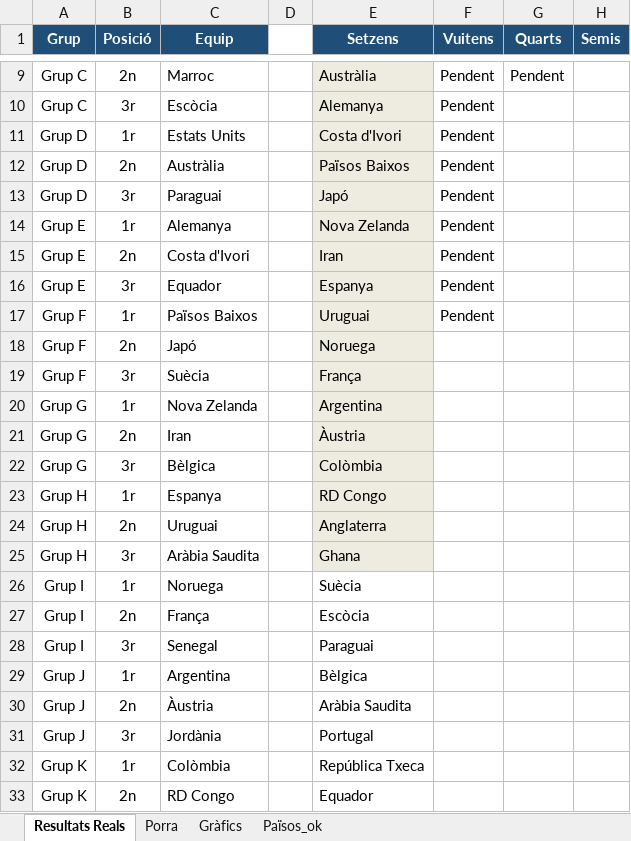
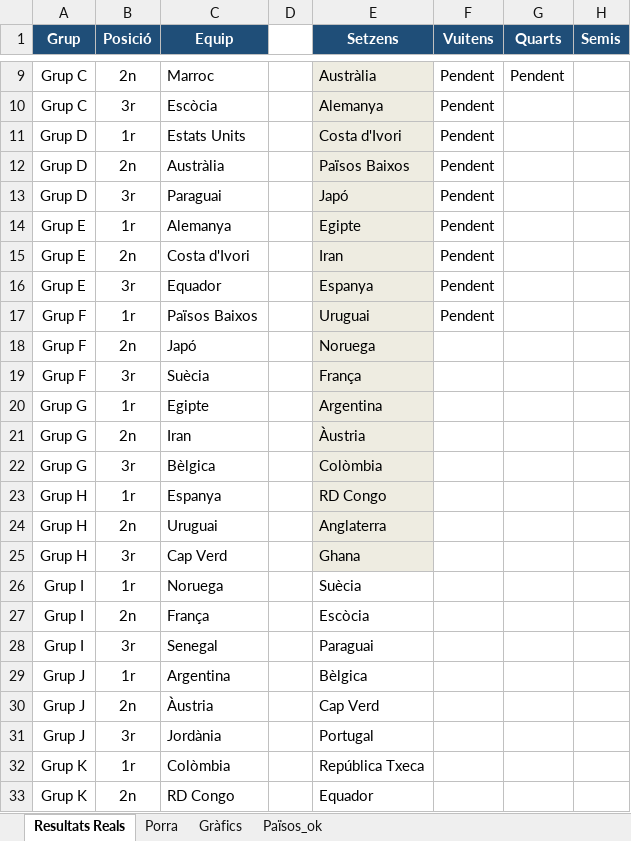
Before and after one commit to marcllopisraja-crypto/Porra_Mundial_2026_Constraula, an Excel workbook: Porra_Mundial_Final_Definitiva.xlsx, sheet Resultats Reals, drawn as a sheet; only a part is shown, gaps mark what is left out; values as stored, in another font and other column widths than the file's, no borders; the diff names each change by its address in the sheet, - before the commit and + after, or states it on an @@ line.

```diff
--- a/Porra_Mundial_Final_Definitiva.xlsx (sheet Resultats Reals)
+++ b/Porra_Mundial_Final_Definitiva.xlsx (sheet Resultats Reals)
-E14 (Setzens): Nova Zelanda
+E14 (Setzens): Egipte
-C20 (Equip): Nova Zelanda
+C20 (Equip): Egipte
-C25 (Equip): Aràbia Saudita
+C25 (Equip): Cap Verd
-E30 (Setzens): Aràbia Saudita
+E30 (Setzens): Cap Verd
```
Also changed, not shown: sheet Porra.
